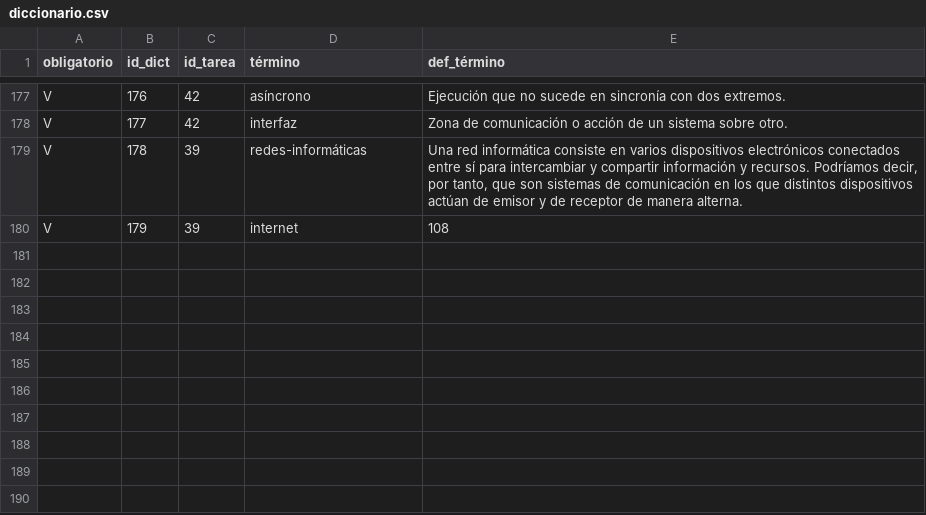
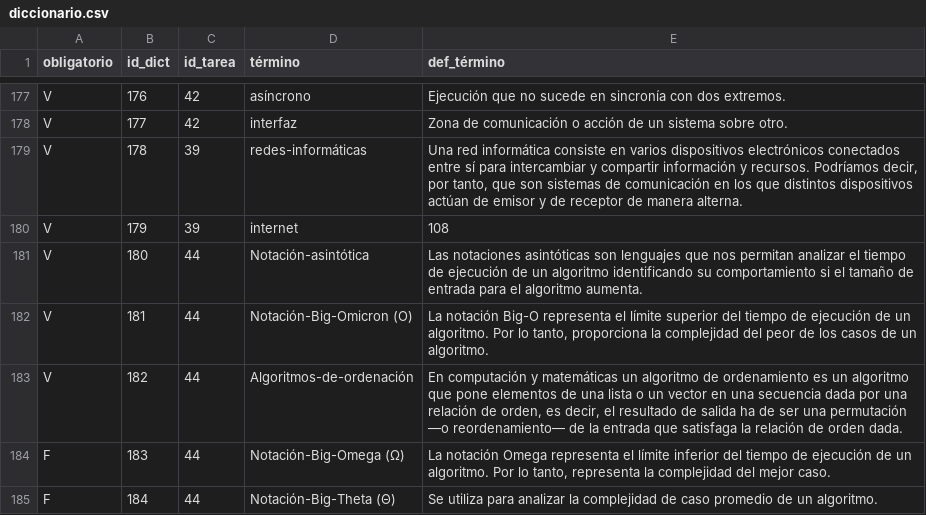
Before and after one commit to jpsalado92/theegg_ai, a CSV file: diccionario.csv, drawn as a sheet; only a part is shown, gaps mark what is left out; the diff names each change by its address in the sheet, - before the commit and + after, or states it on an @@ line.

Commit message:
task: Terminar tarea 44

```diff
--- a/diccionario.csv
+++ b/diccionario.csv
+row 181: V | 180 | 44 | Notación-asintótica | Las notaciones asintóticas son lenguajes que nos permitan analizar el tiempo de ejecución de un algoritmo identificando su comportamiento si el tamaño de entrada para el algoritmo aumenta.
+row 182: V | 181 | 44 | Notación-Big-Omicron (O) | La notación Big-O representa el límite superior del tiempo de ejecución de un algoritmo. Por lo tanto, proporciona la complejidad del peor de los casos de un algoritmo.
+row 183: V | 182 | 44 | Algoritmos-de-ordenación | En computación y matemáticas un algoritmo de ordenamiento es un algoritmo que pone elementos de una lista o un vector en una secuencia dada por una relación de orden, es decir, el resultado de salida ha de ser una permutación —o reordenamiento— de la entrada que satisfaga la relación de orden dada.
+row 184: F | 183 | 44 | Notación-Big-Omega (Ω) | La notación Omega representa el límite inferior del tiempo de ejecución de un algoritmo. Por lo tanto, representa la complejidad del mejor caso.
+row 185: F | 184 | 44 | Notación-Big-Theta (Θ) | Se utiliza para analizar la complejidad de caso promedio de un algoritmo.
```
Also changed, not shown: 4 other files.
